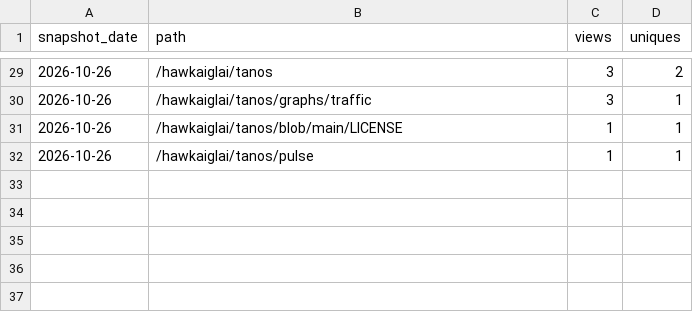
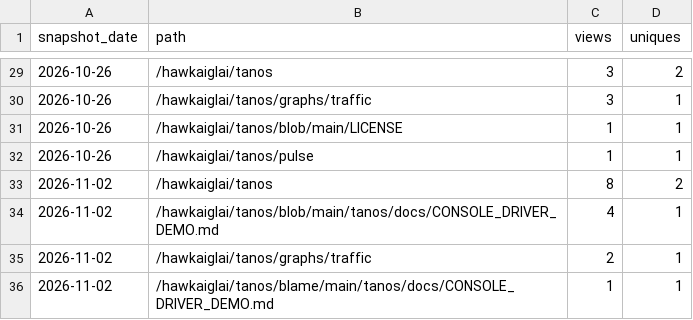
Before and after one commit to hawkaiglai/tanos, a CSV file: paths.csv, drawn as a sheet; only a part is shown, gaps mark what is left out.

```diff
--- a/paths.csv
+++ b/paths.csv
@@ -32 +32,5 @@ snapshot_date,path,views,uniques
 2026-10-26,/hawkaiglai/tanos/pulse,1,1
+2026-11-02,/hawkaiglai/tanos,8,2
+2026-11-02,/hawkaiglai/tanos/blob/main/tanos/docs/CONSOLE_DRIVER_DEMO.md,4,1
+2026-11-02,/hawkaiglai/tanos/graphs/traffic,2,1
+2026-11-02,/hawkaiglai/tanos/blame/main/tanos/docs/CONSOLE_DRIVER_DEMO.md,1,1
```
Also changed, not shown: traffic.csv, 1 other file.
